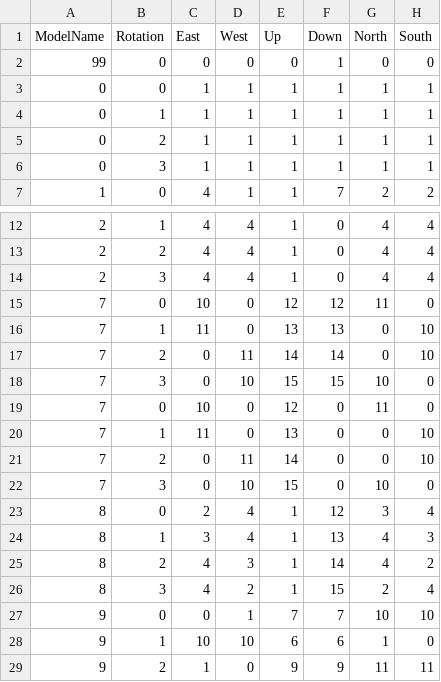
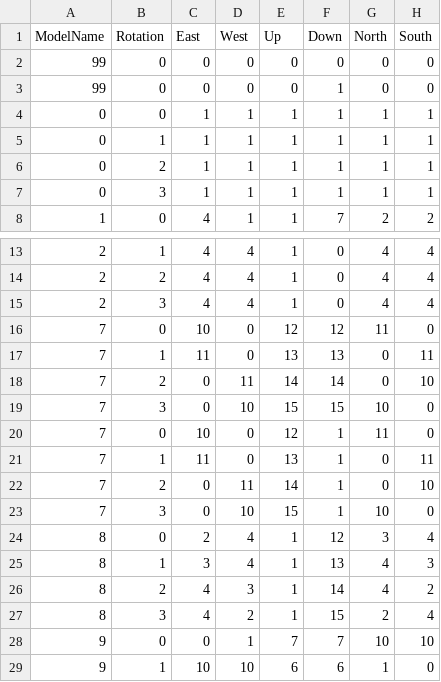
Before and after one commit to rb7984/liminalWander2, a CSV file: models/handles.csv, drawn as a sheet; only a part is shown, gaps mark what is left out; the shorter side is filled out with more unchanged rows.

Commit message:
Modified handles for block 7

```diff
--- a/models/handles.csv
+++ b/models/handles.csv
@@ -1,2 +1,3 @@
 ModelName;Rotation;East;West;Up;Down;North;South
+99;0;0;0;0;0;0;0
 99;0;0;0;0;1;0;0
@@ -15,9 +16,9 @@
 7;0;10;0;12;12;11;0
-7;1;11;0;13;13;0;10
+7;1;11;0;13;13;0;11
 7;2;0;11;14;14;0;10
 7;3;0;10;15;15;10;0
-7;0;10;0;12;0;11;0
-7;1;11;0;13;0;0;10
-7;2;0;11;14;0;0;10
-7;3;0;10;15;0;10;0
+7;0;10;0;12;1;11;0
+7;1;11;0;13;1;0;11
+7;2;0;11;14;1;0;10
+7;3;0;10;15;1;10;0
 8;0;2;4;1;12;3;4
```
